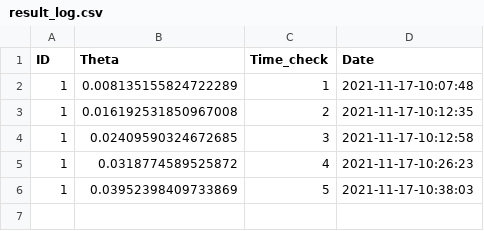
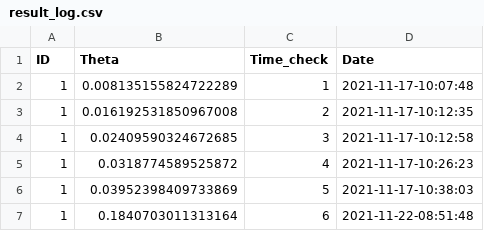
Before and after one commit to maivan-hoa/IRT, a CSV file: result/result_log.csv, drawn as a sheet; the diff names each change by its address in the sheet, - before the commit and + after, or states it on an @@ line.

Commit message:
fix

```diff
--- a/result/result_log.csv
+++ b/result/result_log.csv
+row 7: 1 | 0.1840703011313164 | 6 | 2021-11-22-08:51:48
```
